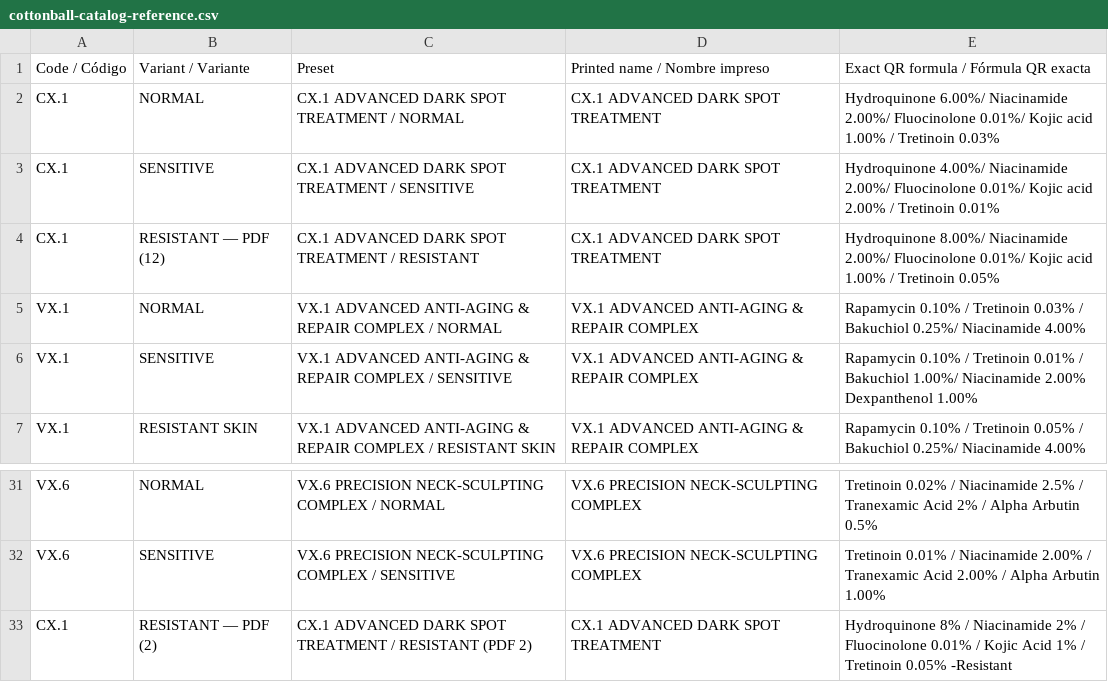
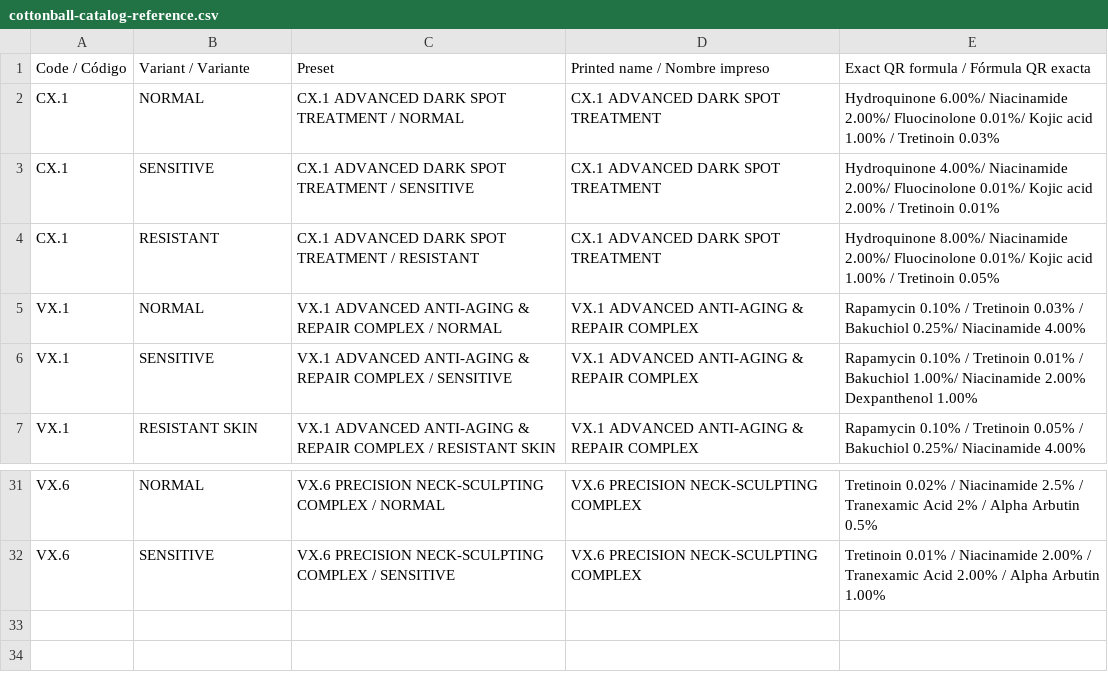
Before and after one commit to kevingil-it/pharmacy-labels-bold-test, a CSV file: cottonball-catalog-reference.csv, drawn as a sheet; only a part is shown, gaps mark what is left out.

Commit message:
Fix label date validation and reconcile Cottonball catalog
Block invalid, missing or reversed preparation/BUD dates from label printing and export in both official applications. Consolidate the duplicate CX.1 Resistant preset after reconciling all 32 Cottonball source PDFs; preserve custom formulas, authentication and printer profiles during saved-catalog migration.

Update bilingual documentation, catalog audit and verification records. Validation: 67 valid labels retain identical model, SVG, ZPL and preview output; 24 date cases and 8 catalog scenarios pass. Label fonts, geometry, print settings and the landing page are unchanged. Calibration test copies are excluded.

```diff
--- a/cottonball-catalog-reference.csv
+++ b/cottonball-catalog-reference.csv
@@ -3,3 +3,3 @@ CX.1,NORMAL,CX.1 ADVANCED DARK SPOT TREATMENT / NORMAL,CX.1 ADVANCED DARK SPOT T
 CX.1,SENSITIVE,CX.1 ADVANCED DARK SPOT TREATMENT / SENSITIVE,CX.1 ADVANCED DARK SPOT TREATMENT,Hydroquinone 4.00%/ Niacinamide 2.00%/ Fluocinolone  0.01%/ Kojic acid  2.00% / Tretinoin 0.01%
-CX.1,RESISTANT — PDF (12),CX.1 ADVANCED DARK SPOT TREATMENT / RESISTANT,CX.1 ADVANCED DARK SPOT TREATMENT,Hydroquinone 8.00%/ Niacinamide 2.00%/ Fluocinolone  0.01%/ Kojic acid  1.00% / Tretinoin 0.05%
+CX.1,RESISTANT,CX.1 ADVANCED DARK SPOT TREATMENT / RESISTANT,CX.1 ADVANCED DARK SPOT TREATMENT,Hydroquinone 8.00%/ Niacinamide 2.00%/ Fluocinolone  0.01%/ Kojic acid  1.00% / Tretinoin 0.05%
 VX.1,NORMAL,VX.1 ADVANCED ANTI-AGING & REPAIR COMPLEX / NORMAL,VX.1 ADVANCED ANTI-AGING & REPAIR COMPLEX,Rapamycin 0.10% / Tretinoin 0.03% / Bakuchiol 0.25%/ Niacinamide 4.00%
@@ -32,2 +32 @@ VX.6,NORMAL,VX.6 PRECISION NECK-SCULPTING COMPLEX / NORMAL,VX.6 PRECISION NECK-S
 VX.6,SENSITIVE,VX.6 PRECISION NECK-SCULPTING COMPLEX / SENSITIVE,VX.6 PRECISION NECK-SCULPTING COMPLEX,Tretinoin 0.01% / Niacinamide 2.00% / Tranexamic Acid 2.00% / Alpha Arbutin 1.00%
-CX.1,RESISTANT — PDF (2),CX.1 ADVANCED DARK SPOT TREATMENT / RESISTANT (PDF 2),CX.1 ADVANCED DARK SPOT TREATMENT,Hydroquinone 8% / Niacinamide 2% / Fluocinolone 0.01% / Kojic Acid 1% / Tretinoin 0.05% -Resistant
```
Also changed, not shown: 11 other files.
